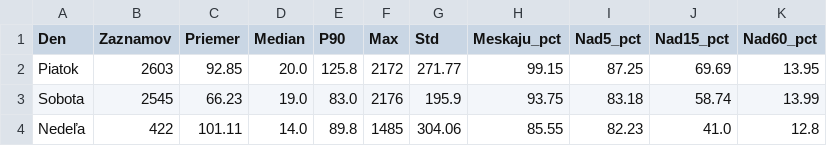
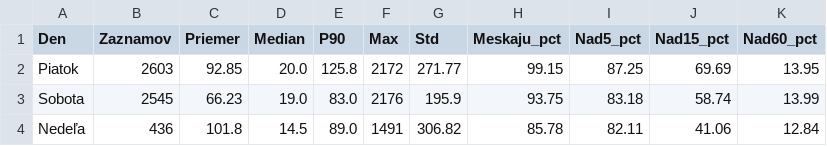
Before and after one commit to lalasonycierny/idos-meskanie, a CSV file: statistiky/dni.csv, drawn as a sheet.

```diff
--- a/statistiky/dni.csv
+++ b/statistiky/dni.csv
@@ -3,2 +3,2 @@ Piatok;2603;92.85;20.0;125.8;2172;271.77;99.15;87.25;69.69;13.95
 Sobota;2545;66.23;19.0;83.0;2176;195.9;93.75;83.18;58.74;13.99
-Nedeľa;422;101.11;14.0;89.8;1485;304.06;85.55;82.23;41.0;12.8
+Nedeľa;436;101.8;14.5;89.0;1491;306.82;85.78;82.11;41.06;12.84
```
Also changed, not shown: data/databaza_meskani.csv, data/denne_agregaty.csv, 34 other files.
